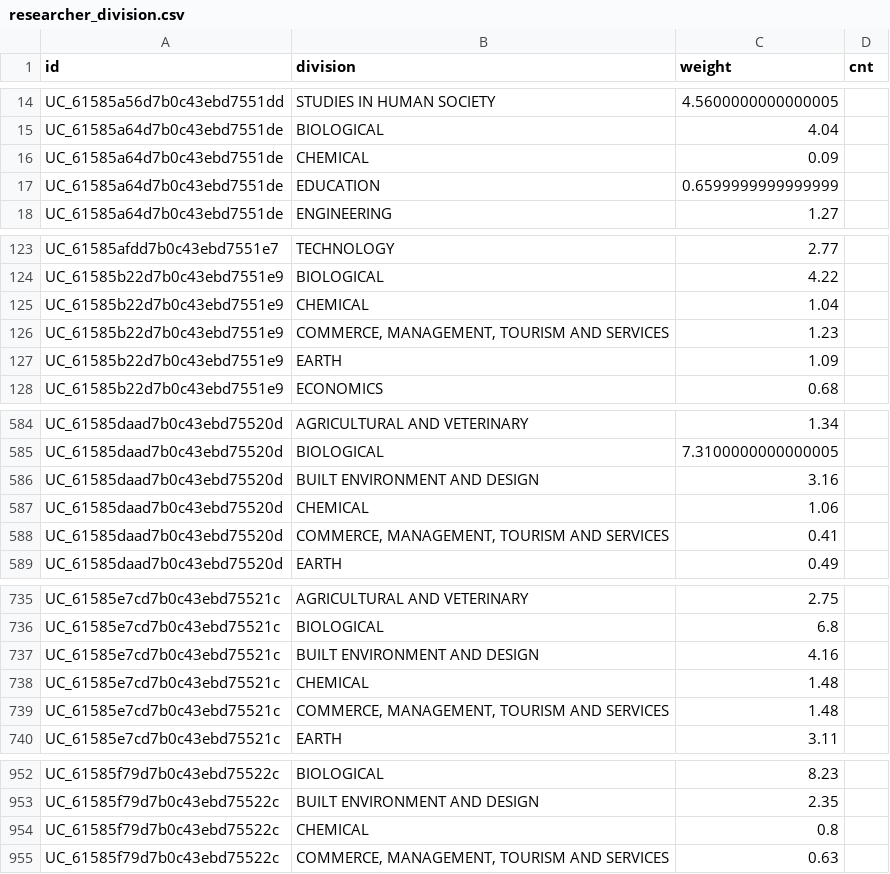
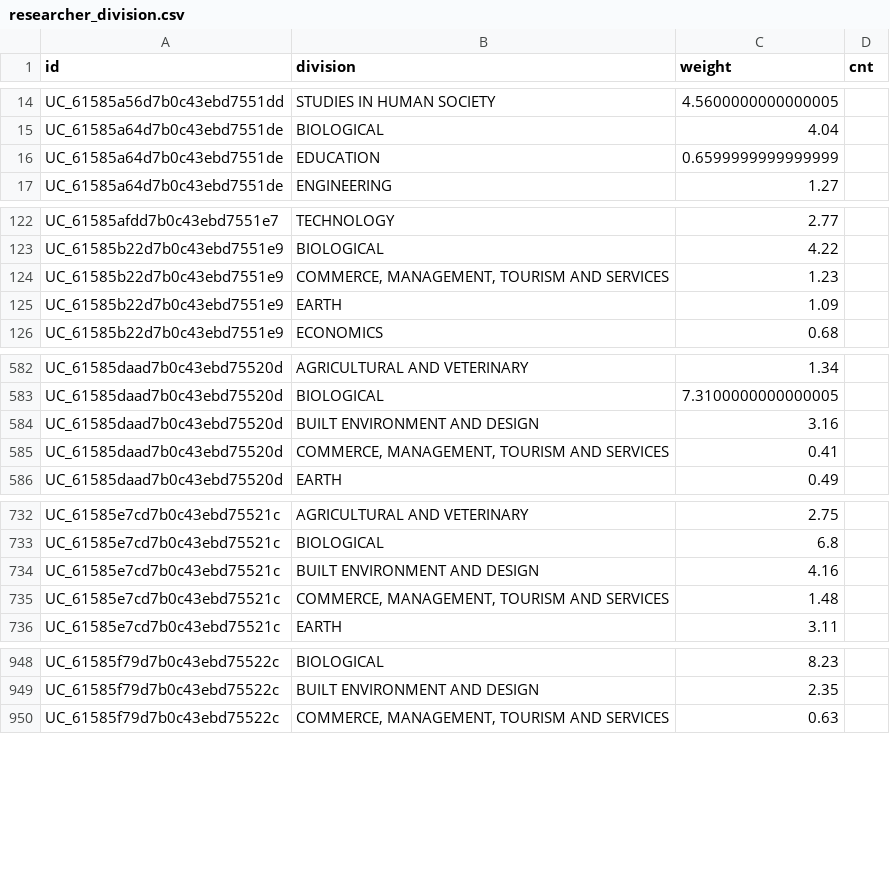
Before and after one commit to PipelineBot01/TendersPlus, a CSV file: matcher/researcher/assets/researcher_division.csv, drawn as a sheet; only a part is shown, gaps mark what is left out; removed rows and columns are numbered as before the commit, all else as after; the diff covers the shown part only; the diff names each change by its address in the sheet, - before the commit and + after, or states it on an @@ line.

```diff
--- a/matcher/researcher/assets/researcher_division.csv
+++ b/matcher/researcher/assets/researcher_division.csv
-row 16: UC_61585a64d7b0c43ebd7551de | CHEMICAL | 0.09
-row 125: UC_61585b22d7b0c43ebd7551e9 | CHEMICAL | 1.04
-row 587: UC_61585daad7b0c43ebd75520d | CHEMICAL | 1.06
-row 738: UC_61585e7cd7b0c43ebd75521c | CHEMICAL | 1.48
-row 954: UC_61585f79d7b0c43ebd75522c | CHEMICAL | 0.8
```
Also changed, not shown: 1 added row, 6 removed rows and 18 edited cells elsewhere in this file, matcher/researcher/assets/tag_division_map.csv, 1 other file.
